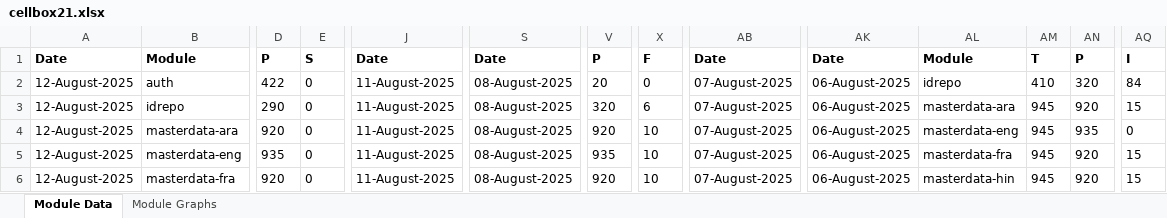
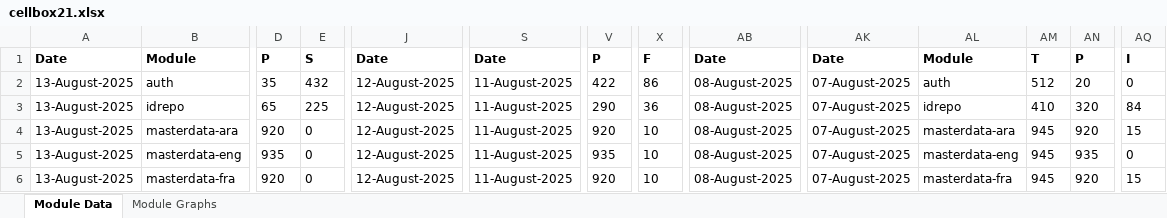
Before and after one commit to mosip/test-management, an Excel workbook: minio-report-tracker/xlxs/cellbox21.xlsx, sheet Module Data, drawn as a sheet; only a part is shown, gaps mark what is left out; values as stored, in another font and other column widths than the file's, no borders; the diff covers the shown part only; the diff names each change by its address in the sheet, - before the commit and + after, or states it on an @@ line.

```diff
--- a/minio-report-tracker/xlxs/cellbox21.xlsx (sheet Module Data)
+++ b/minio-report-tracker/xlxs/cellbox21.xlsx (sheet Module Data)
-A2:A6: 12-August-2025
+A2:A6: 13-August-2025
-D2: 422
+D2: 35
-E2: 0
+E2: 432
-J2:J6: 11-August-2025
+J2:J6: 12-August-2025
-S2:S6: 08-August-2025
+S2:S6: 11-August-2025
-V2: 20
+V2: 422
-X2: 0
+X2: 86
-AB2:AB6: 07-August-2025
+AB2:AB6: 08-August-2025
-AK2:AK6: 06-August-2025
+AK2:AK6: 07-August-2025
-AL2: idrepo
+AL2: auth
-AM2: 410
+AM2: 512
-AN2: 320
+AN2: 20
-AQ2: 84
+AQ2: 0
-D3: 290
+D3: 65
-E3: 0
+E3: 225
-V3: 320
+V3: 290
-X3: 6
+X3: 36
-AL3: masterdata-ara
+AL3: idrepo
-AM3: 945
+AM3: 410
-AN3: 920
+AN3: 320
-AQ3: 15
+AQ3: 84
-AL4: masterdata-eng
+AL4: masterdata-ara
-AN4: 935
+AN4: 920
-AQ4: 0
+AQ4: 15
-AL5: masterdata-fra
+AL5: masterdata-eng
-AN5: 920
+AN5: 935
-AQ5: 15
+AQ5: 0
-AL6: masterdata-hin
+AL6: masterdata-fra
```
Also changed, not shown: 96 edited cells elsewhere in this sheet, charts or pictures, minio-report-tracker/xlxs/dev-int.xlsx, minio-report-tracker/xlxs/dev3.xlsx, 15 other files.
